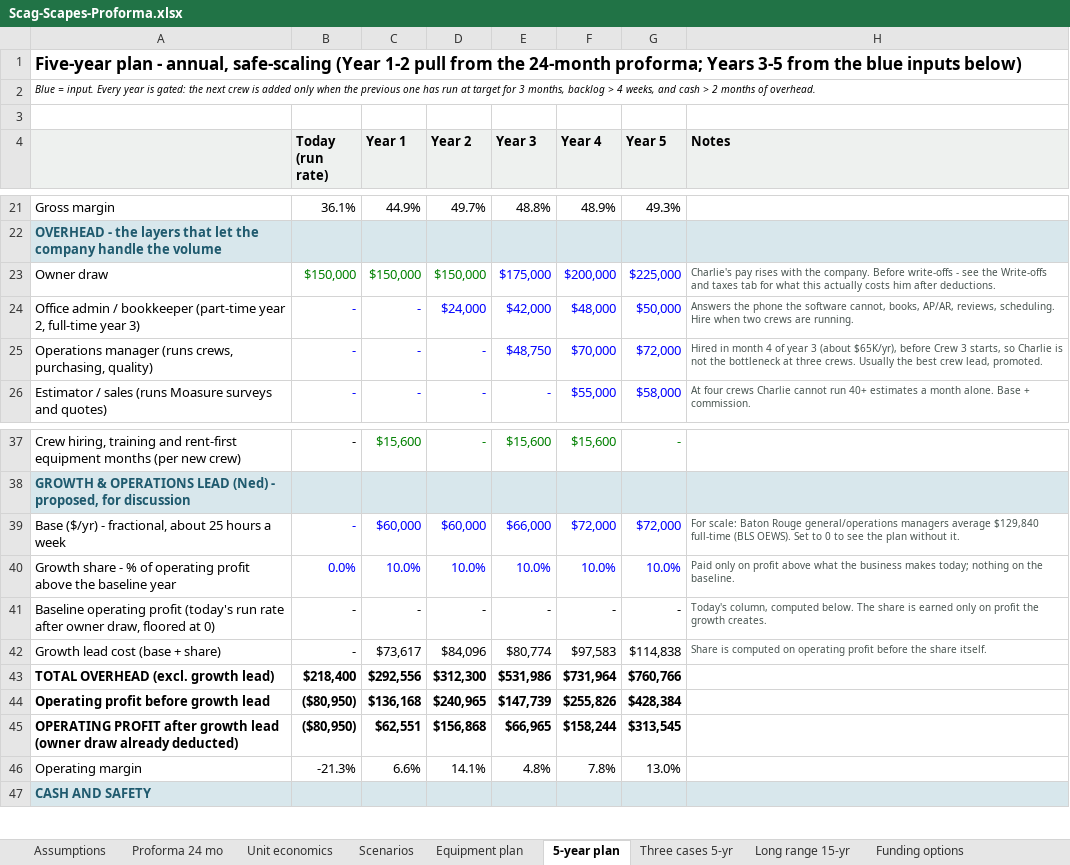
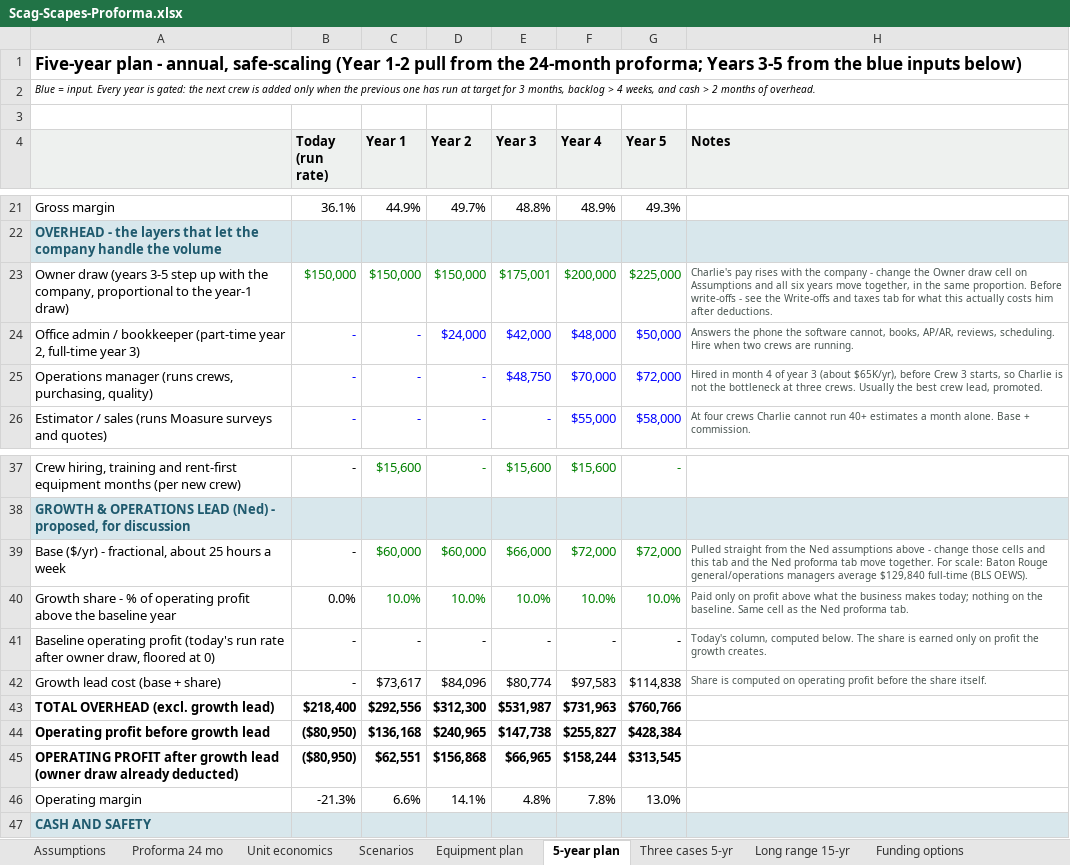
Before and after one commit to nedpearson/ScagScapes, an Excel workbook: docs/Scag-Scapes-Proforma.xlsx, sheet 5-year plan, drawn as a sheet; only a part is shown, gaps mark what is left out; values as stored, in another font and other column widths than the file's, no borders; the diff names each change by its address in the sheet, - before the commit and + after, or states it on an @@ line.

```diff
--- a/docs/Scag-Scapes-Proforma.xlsx (sheet 5-year plan)
+++ b/docs/Scag-Scapes-Proforma.xlsx (sheet 5-year plan)
-A23: Owner draw
+A23: Owner draw (years 3-5 step up with the company, proportional to the year-1 draw)
-E23 (Year 3): $175,000
+E23 (Year 3): $175,001
-E23:G23 text colour: #0000FF
+E23:G23 text colour: #008000
-H23 (Notes): …with the company. Before write-offs…
+H23 (Notes): …with the company - change the Owner draw cell on Assumptions and all six years move together, in the same proportion. Before write-offs…
-B39:B40 text colour: #0000FF
+B39:B40 text colour: black
-C39:G40 text colour: #0000FF
+C39:G40 text colour: #008000
-H39 (Notes): For scale: Baton Rouge general/operations managers average $129,840 full-time (BLS OEWS). Set to 0 to see the plan without it.
+H39 (Notes): Pulled straight from the Ned assumptions above - change those cells and this tab and the Ned proforma tab move together. For scale: Baton Rouge general/operations managers average $129,840 full-time (BLS OEWS).
-H40 (Notes): …the baseline.
+H40 (Notes): …the baseline. Same cell as the Ned proforma tab.
-E43 (Year 3): $531,986
+E43 (Year 3): $531,987
-F43 (Year 4): $731,964
+F43 (Year 4): $731,963
-E44 (Year 3): $147,739
+E44 (Year 3): $147,738
-F44 (Year 4): $255,826
+F44 (Year 4): $255,827
```
Also changed, not shown: formulas that keep their value, docs/people/Scag-Scapes-Bryan-Proforma.xlsx, docs/people/Scag-Scapes-Ned-Proforma.xlsx, 1 other file.
